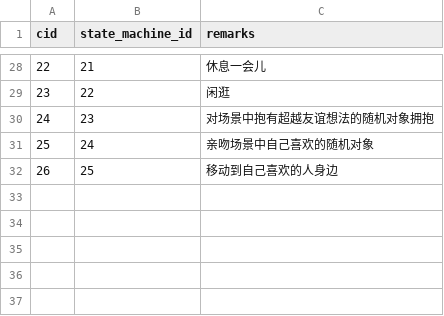
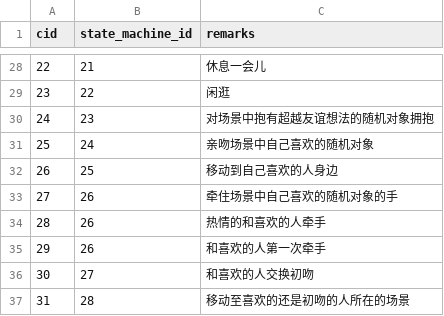
Before and after one commit to pokemonchw/dieloli, a CSV file: data/target/default/target.csv, drawn as a sheet; only a part is shown, gaps mark what is left out; the diff names each change by its address in the sheet, - before the commit and + after, or states it on an @@ line.

```diff
--- a/data/target/default/target.csv
+++ b/data/target/default/target.csv
+row 33: 27 | 26 | 牵住场景中自己喜欢的随机对象的手
+row 34: 28 | 26 | 热情的和喜欢的人牵手
+row 35: 29 | 26 | 和喜欢的人第一次牵手
+row 36: 30 | 27 | 和喜欢的人交换初吻
+row 37: 31 | 28 | 移动至喜欢的还是初吻的人所在的场景
```
Also changed, not shown: data/target/default/premise.csv, premise.csv, 9 other files.
